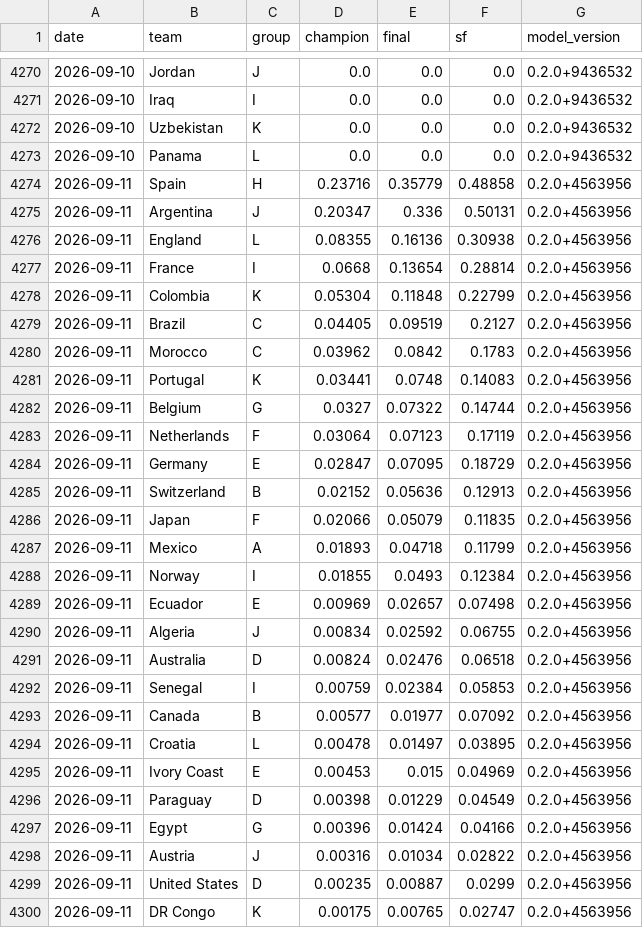
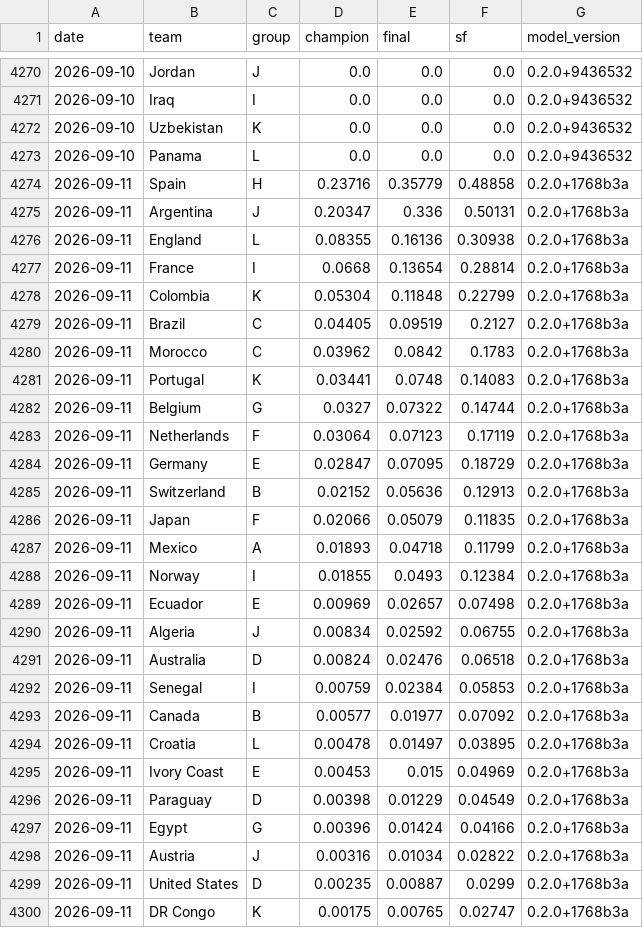
Before and after one commit to jonatyum/mundial-statistic, a CSV file: data/processed/champion_history.csv, drawn as a sheet; only a part is shown, gaps mark what is left out; the diff covers the shown part only.

```diff
--- a/data/processed/champion_history.csv
+++ b/data/processed/champion_history.csv
@@ -4273,28 +4273,28 @@ date,team,group,champion,final,sf,model_version
 2026-09-10,Panama,L,0.0,0.0,0.0,0.2.0+9436532
-2026-09-11,Spain,H,0.23716,0.35779,0.48858,0.2.0+4563956
-2026-09-11,Argentina,J,0.20347,0.336,0.50131,0.2.0+4563956
-2026-09-11,England,L,0.08355,0.16136,0.30938,0.2.0+4563956
-2026-09-11,France,I,0.0668,0.13654,0.28814,0.2.0+4563956
-2026-09-11,Colombia,K,0.05304,0.11848,0.22799,0.2.0+4563956
-2026-09-11,Brazil,C,0.04405,0.09519,0.2127,0.2.0+4563956
-2026-09-11,Morocco,C,0.03962,0.0842,0.1783,0.2.0+4563956
-2026-09-11,Portugal,K,0.03441,0.0748,0.14083,0.2.0+4563956
-2026-09-11,Belgium,G,0.0327,0.07322,0.14744,0.2.0+4563956
-2026-09-11,Netherlands,F,0.03064,0.07123,0.17119,0.2.0+4563956
-2026-09-11,Germany,E,0.02847,0.07095,0.18729,0.2.0+4563956
-2026-09-11,Switzerland,B,0.02152,0.05636,0.12913,0.2.0+4563956
-2026-09-11,Japan,F,0.02066,0.05079,0.11835,0.2.0+4563956
-2026-09-11,Mexico,A,0.01893,0.04718,0.11799,0.2.0+4563956
-2026-09-11,Norway,I,0.01855,0.0493,0.12384,0.2.0+4563956
-2026-09-11,Ecuador,E,0.00969,0.02657,0.07498,0.2.0+4563956
-2026-09-11,Algeria,J,0.00834,0.02592,0.06755,0.2.0+4563956
-2026-09-11,Australia,D,0.00824,0.02476,0.06518,0.2.0+4563956
-2026-09-11,Senegal,I,0.00759,0.02384,0.05853,0.2.0+4563956
-2026-09-11,Canada,B,0.00577,0.01977,0.07092,0.2.0+4563956
-2026-09-11,Croatia,L,0.00478,0.01497,0.03895,0.2.0+4563956
-2026-09-11,Ivory Coast,E,0.00453,0.015,0.04969,0.2.0+4563956
-2026-09-11,Paraguay,D,0.00398,0.01229,0.04549,0.2.0+4563956
-2026-09-11,Egypt,G,0.00396,0.01424,0.04166,0.2.0+4563956
-2026-09-11,Austria,J,0.00316,0.01034,0.02822,0.2.0+4563956
-2026-09-11,United States,D,0.00235,0.00887,0.0299,0.2.0+4563956
-2026-09-11,DR Congo,K,0.00175,0.00765,0.02747,0.2.0+4563956
+2026-09-11,Spain,H,0.23716,0.35779,0.48858,0.2.0+1768b3a
+2026-09-11,Argentina,J,0.20347,0.336,0.50131,0.2.0+1768b3a
+2026-09-11,England,L,0.08355,0.16136,0.30938,0.2.0+1768b3a
+2026-09-11,France,I,0.0668,0.13654,0.28814,0.2.0+1768b3a
+2026-09-11,Colombia,K,0.05304,0.11848,0.22799,0.2.0+1768b3a
+2026-09-11,Brazil,C,0.04405,0.09519,0.2127,0.2.0+1768b3a
+2026-09-11,Morocco,C,0.03962,0.0842,0.1783,0.2.0+1768b3a
+2026-09-11,Portugal,K,0.03441,0.0748,0.14083,0.2.0+1768b3a
+2026-09-11,Belgium,G,0.0327,0.07322,0.14744,0.2.0+1768b3a
+2026-09-11,Netherlands,F,0.03064,0.07123,0.17119,0.2.0+1768b3a
+2026-09-11,Germany,E,0.02847,0.07095,0.18729,0.2.0+1768b3a
+2026-09-11,Switzerland,B,0.02152,0.05636,0.12913,0.2.0+1768b3a
+2026-09-11,Japan,F,0.02066,0.05079,0.11835,0.2.0+1768b3a
+2026-09-11,Mexico,A,0.01893,0.04718,0.11799,0.2.0+1768b3a
+2026-09-11,Norway,I,0.01855,0.0493,0.12384,0.2.0+1768b3a
+2026-09-11,Ecuador,E,0.00969,0.02657,0.07498,0.2.0+1768b3a
+2026-09-11,Algeria,J,0.00834,0.02592,0.06755,0.2.0+1768b3a
+2026-09-11,Australia,D,0.00824,0.02476,0.06518,0.2.0+1768b3a
+2026-09-11,Senegal,I,0.00759,0.02384,0.05853,0.2.0+1768b3a
+2026-09-11,Canada,B,0.00577,0.01977,0.07092,0.2.0+1768b3a
+2026-09-11,Croatia,L,0.00478,0.01497,0.03895,0.2.0+1768b3a
+2026-09-11,Ivory Coast,E,0.00453,0.015,0.04969,0.2.0+1768b3a
+2026-09-11,Paraguay,D,0.00398,0.01229,0.04549,0.2.0+1768b3a
+2026-09-11,Egypt,G,0.00396,0.01424,0.04166,0.2.0+1768b3a
+2026-09-11,Austria,J,0.00316,0.01034,0.02822,0.2.0+1768b3a
+2026-09-11,United States,D,0.00235,0.00887,0.0299,0.2.0+1768b3a
+2026-09-11,DR Congo,K,0.00175,0.00765,0.02747,0.2.0+1768b3a
```
Also changed, not shown: 21 edited cells elsewhere in this file, data/processed/match_forecasts.csv, 2 other files.
